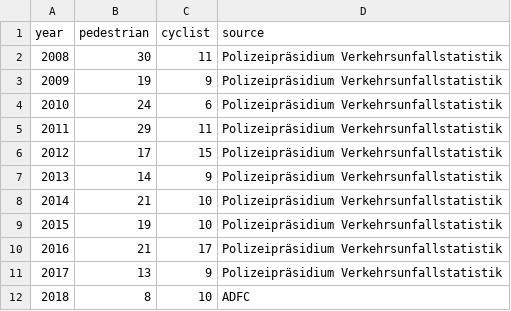
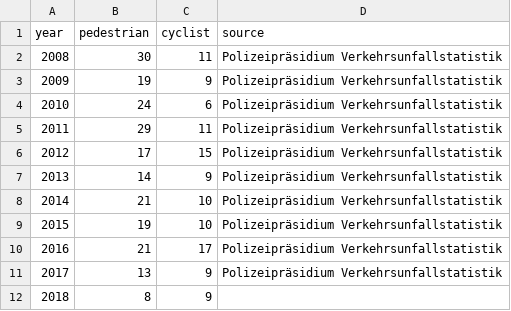
Before and after one commit to n-kb/license-to-kill, a CSV file: src/assets/stats.csv, drawn as a sheet.

```diff
--- a/src/assets/stats.csv
+++ b/src/assets/stats.csv
@@ -11,2 +11,2 @@ year,pedestrian,cyclist,source
 2017,13,9,Polizeipräsidium Verkehrsunfallstatistik
-2018,8,10,ADFC
+2018,8,9,
```
Also changed, not shown: 6 other files.
